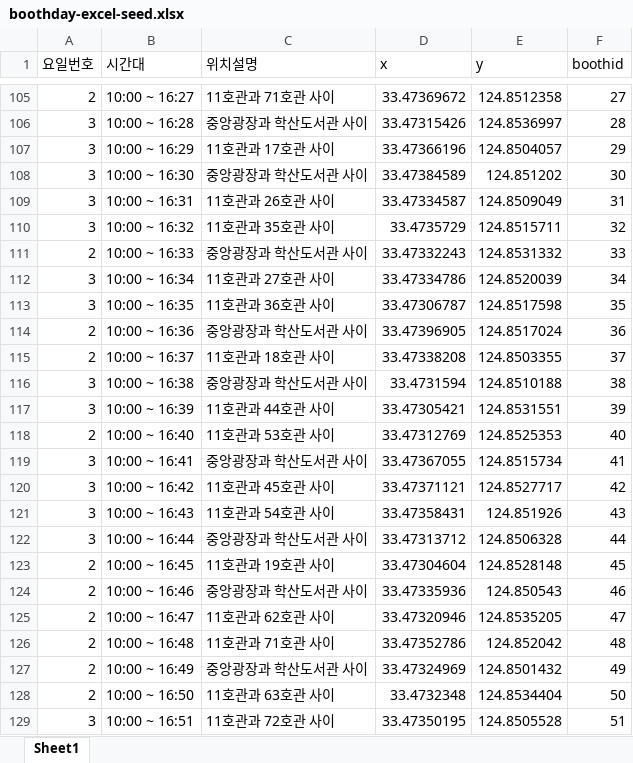
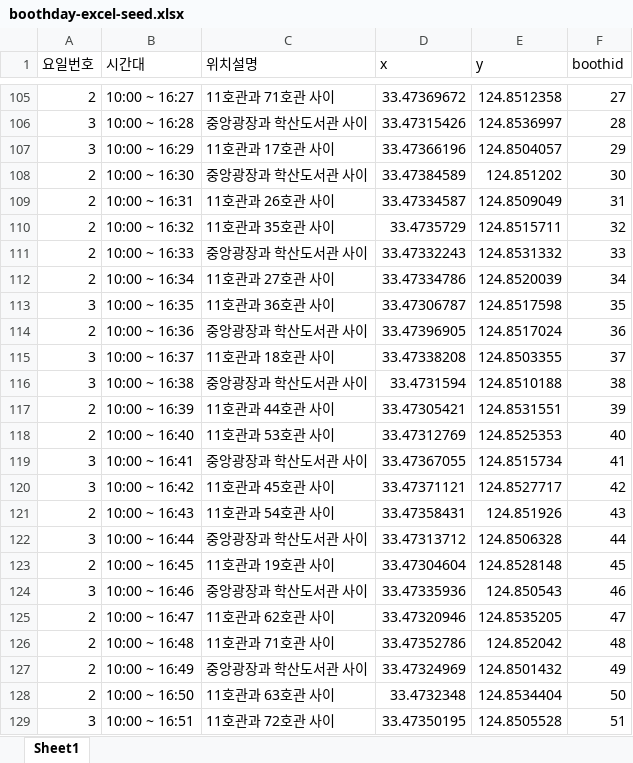
Before and after one commit to kimseonhee126/INU-Festival-BE, an Excel workbook: public/stylesheets/boothday-excel-seed.xlsx, sheet Sheet1, drawn as a sheet; only a part is shown, gaps mark what is left out; values as stored, in another font and other column widths than the file's, no borders; the diff covers the shown part only; the diff names each change by its address in the sheet, - before the commit and + after, or states it on an @@ line.

```diff
--- a/public/stylesheets/boothday-excel-seed.xlsx (sheet Sheet1)
+++ b/public/stylesheets/boothday-excel-seed.xlsx (sheet Sheet1)
-A108:A110 (요일번호): 3
+A108:A110 (요일번호): 2
-A112 (요일번호): 3
+A112 (요일번호): 2
-A115 (요일번호): 2
+A115 (요일번호): 3
-A117 (요일번호): 3
+A117 (요일번호): 2
-A121 (요일번호): 3
+A121 (요일번호): 2
-A124 (요일번호): 2
+A124 (요일번호): 3
```
Also changed, not shown: 2 added rows and 37 edited cells elsewhere in this sheet, formulas that keep their value, public/stylesheets/booth-excel-seed.xlsx, 7 other files.
